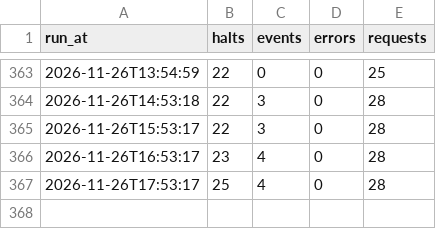
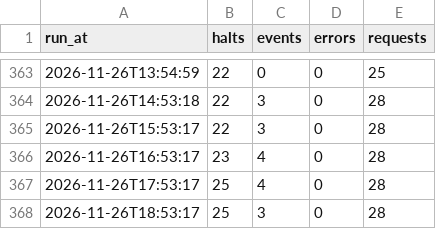
Before and after one commit to frederikwalter/RE1-Monitor, a CSV file: runs.csv, drawn as a sheet; only a part is shown, gaps mark what is left out; the diff names each change by its address in the sheet, - before the commit and + after, or states it on an @@ line.

```diff
--- a/runs.csv
+++ b/runs.csv
+row 368: 2026-11-26T18:53:17 | 25 | 3 | 0 | 28
```
Also changed, not shown: events.csv, 5 other files.
